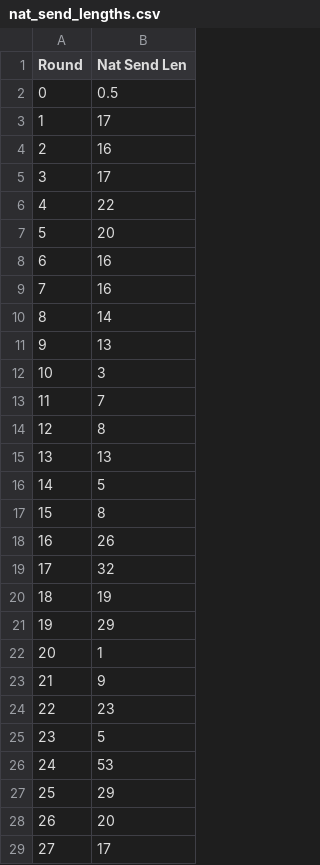
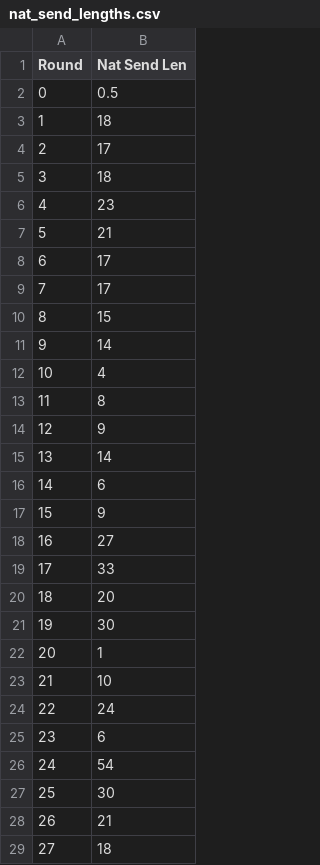
Before and after one commit to redlaserbmBTD/BTDB2_SIMULATOR, a CSV file: b2sim/templates/nat_send_lengths.csv, drawn as a sheet; only a part is shown; the diff covers the shown part only.

Commit message:
changed syntax for initializing boat farms, modified round lengths data

```diff
--- a/b2sim/templates/nat_send_lengths.csv
+++ b/b2sim/templates/nat_send_lengths.csv
@@ -2,28 +2,28 @@ Round,Nat Send Len
 0,0.5
-1,17
-2,16
-3,17
-4,22
-5,20
-6,16
-7,16
-8,14
-9,13
-10,3
-11,7
-12,8
-13,13
-14,5
-15,8
-16,26
-17,32
-18,19
-19,29
+1,18
+2,17
+3,18
+4,23
+5,21
+6,17
+7,17
+8,15
+9,14
+10,4
+11,8
+12,9
+13,14
+14,6
+15,9
+16,27
+17,33
+18,20
+19,30
 20,1
-21,9
-22,23
-23,5
-24,53
-25,29
-26,20
-27,17
+21,10
+22,24
+23,6
+24,54
+25,30
+26,21
+27,18
```
Also changed, not shown: 2 edited cells elsewhere in this file, 13 other files.
